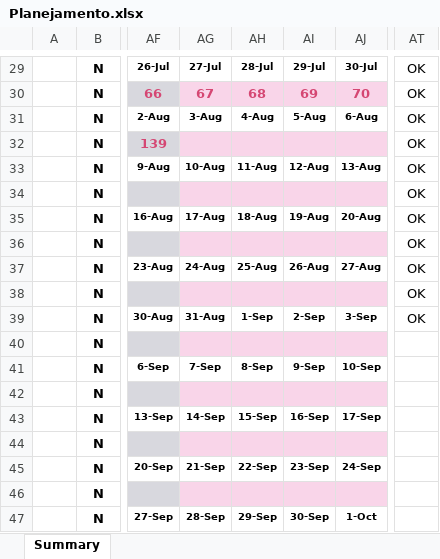
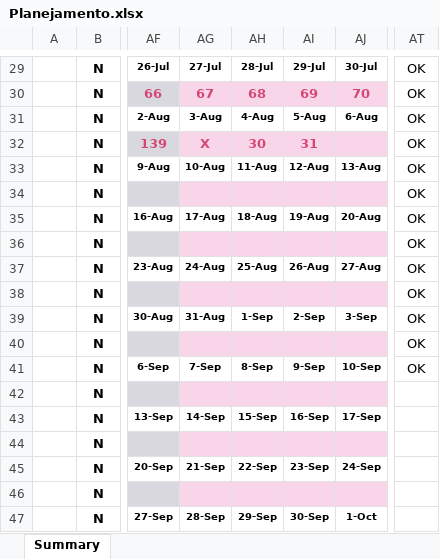
Before and after one commit to GFGandorphi/alura, an Excel workbook: Planejamento.xlsx, sheet Summary, drawn as a sheet; only a part is shown, gaps mark what is left out; values as stored, in another font and other column widths than the file's, no borders; conditional formats not drawn; the diff names each change by its address in the sheet, - before the commit and + after, or states it on an @@ line.

Commit message:
UPD: End of course Python for Data Science: Pandas

```diff
--- a/Planejamento.xlsx (sheet Summary)
+++ b/Planejamento.xlsx (sheet Summary)
-AG32: (empty)
+AG32: X
-AH32: (empty)
+AH32: 30
-AI32: (empty)
+AI32: 31
-AT40:AT41: (empty)
+AT40:AT41: OK
```
Also changed, not shown: 1 other file.
